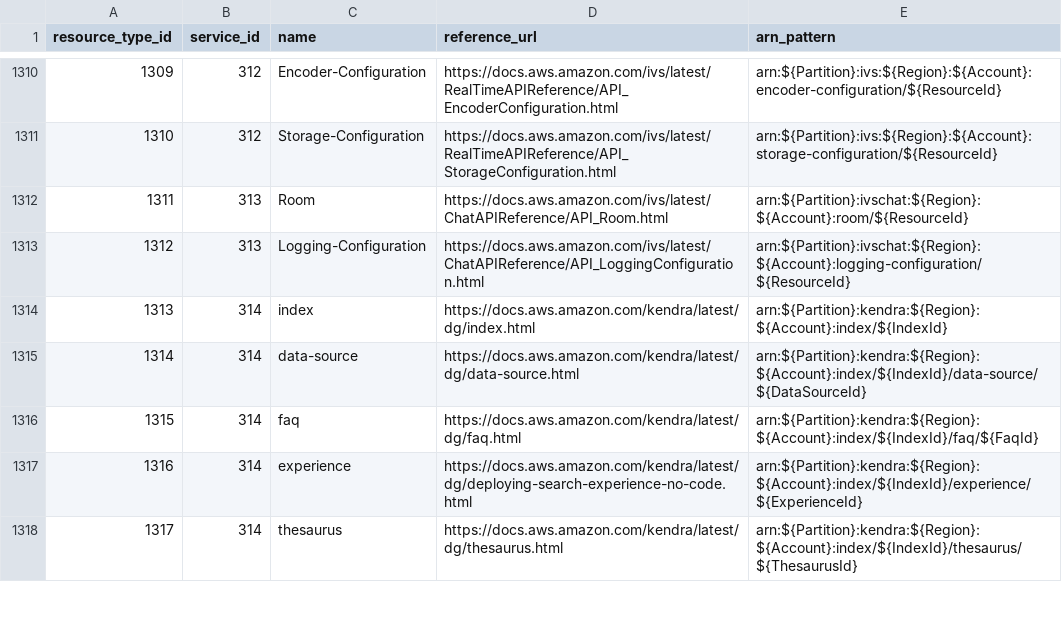
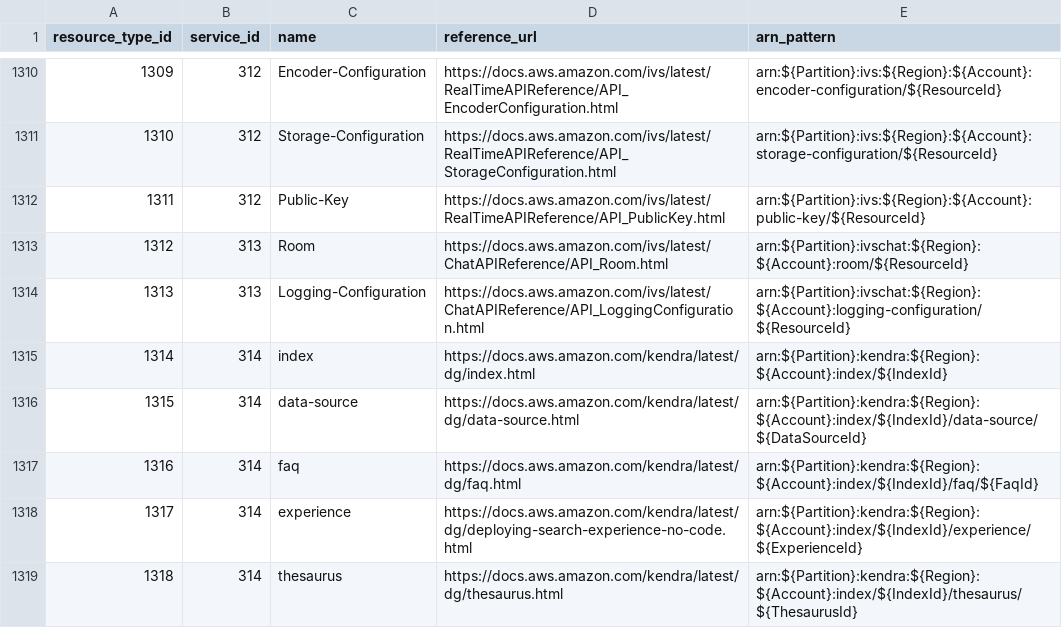
Before and after one commit to tobilg/aws-iam-data, a CSV file: data/csv/aws_resource_types.csv, drawn as a sheet; only a part is shown, gaps mark what is left out; addresses are those after the commit; the diff covers the shown part only; the diff names each change by its address in the sheet, - before the commit and + after, or states it on an @@ line.

```diff
--- a/data/csv/aws_resource_types.csv
+++ b/data/csv/aws_resource_types.csv
+row 1312: 1311 | 312 | Public-Key | https://docs.aws.amazon.com/ivs/latest/RealTimeAPIReference/API_PublicKey.html | arn:${Partition}:ivs:${Region}:${Account}:public-key/${ResourceId}
@@ column A (resource_type_id) renumbered between rows 1313 and 2226 @@
```
Also changed, not shown: 88 moved rows elsewhere in this file, data/csv/aws_actions_condition_keys.csv, data/csv/aws_actions_dependant_actions.csv, 20 other files.
